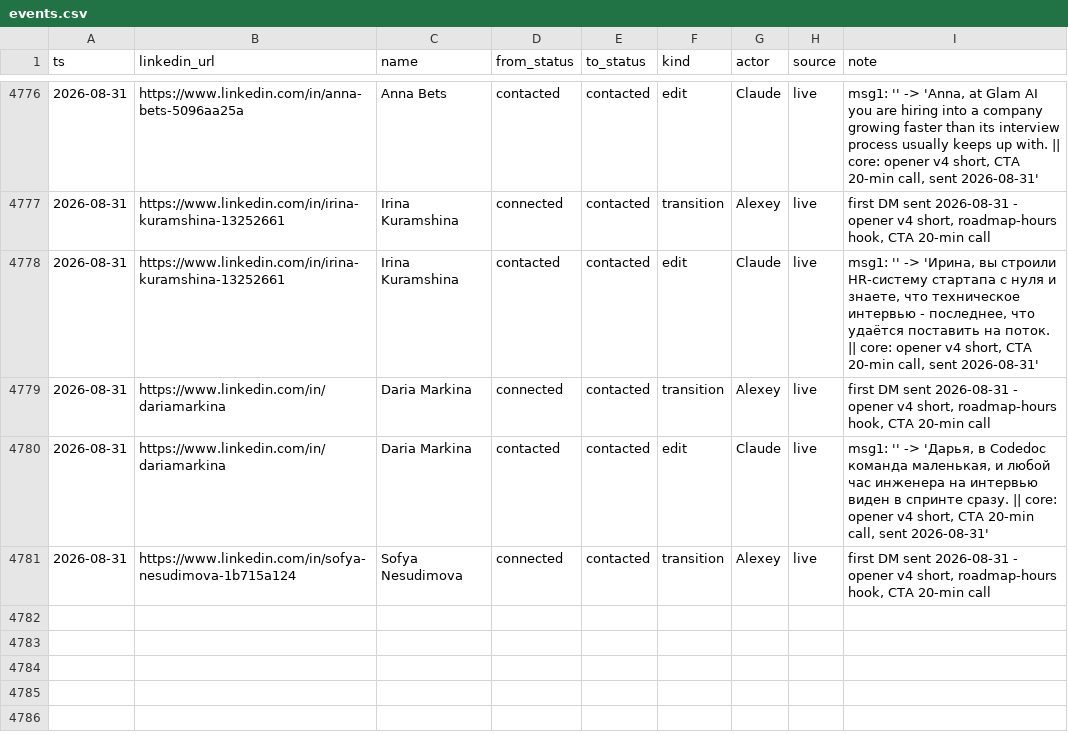
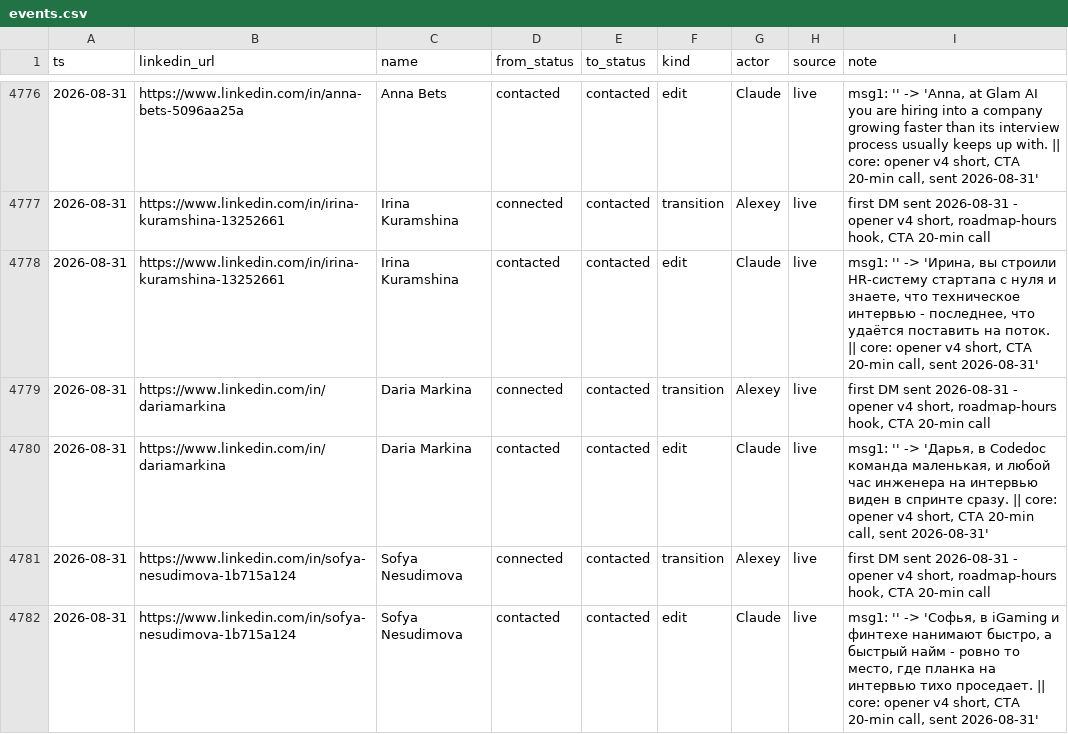
Before and after one commit to aborovkov/hiresignal_sales_brain, a CSV file: crm/events.csv, drawn as a sheet; only a part is shown, gaps mark what is left out; the diff names each change by its address in the sheet, - before the commit and + after, or states it on an @@ line.

```diff
--- a/crm/events.csv
+++ b/crm/events.csv
+row 4782: 2026-08-31 | https://www.linkedin.com/in/sofya-nesudimova-1b715a124 | Sofya Nesudimova | contacted | contacted | edit | Claude | live | msg1: '' -> 'Софья, в iGaming и финтехе нанимают быстро, а быстрый найм - ровно то место, где планка на интервью тихо проседает. || core: opener v4 short, CTA 20-min call, sent 2026-08-31'
```
Also changed, not shown: crm/leads.csv.
